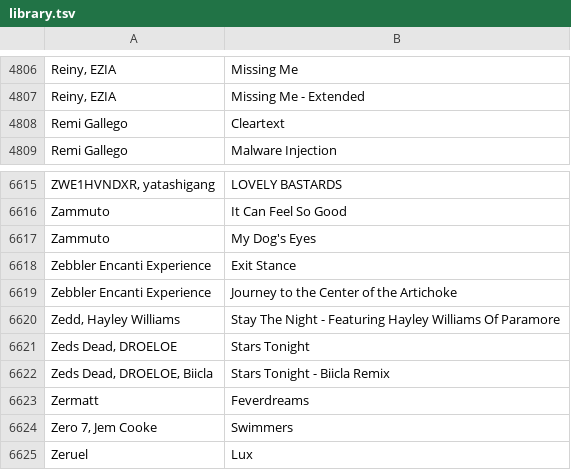
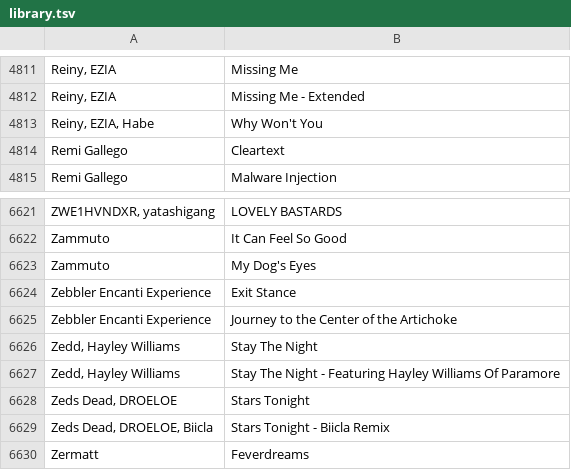
Before and after one commit to gwennlbh/music-library, a TSV file: library.tsv, drawn as a sheet; only a part is shown, gaps mark what is left out; the shorter side is filled out with more unchanged rows; the diff covers the shown part only.

```diff
--- a/library.tsv
+++ b/library.tsv
@@ -4807,2 +4812,3 @@ Reiny, EZIA	Missing Me
 Reiny, EZIA	Missing Me - Extended
+Reiny, EZIA, Habe	Why Won't You
 Remi Gallego	Cleartext
@@ -6619,2 +6625,3 @@ Zebbler Encanti Experience	Exit Stance
 Zebbler Encanti Experience	Journey to the Center of the Artichoke
+Zedd, Hayley Williams	Stay The Night
 Zedd, Hayley Williams	Stay The Night - Featuring Hayley Williams Of Paramore
```
Also changed, not shown: 5 added rows elsewhere in this file, bngrs/tracklist.tsv.
